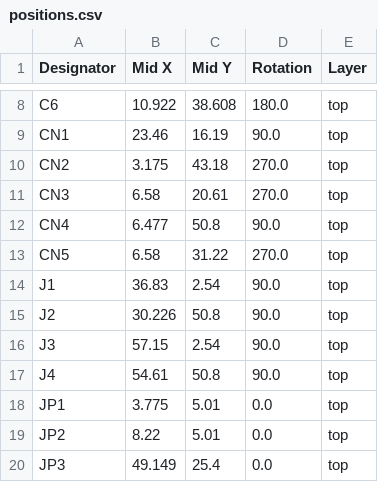
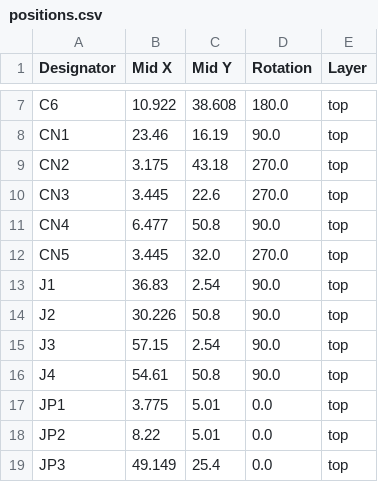
Before and after one commit to ffich/Arduino_UNO_Experimental_Shield, a CSV file: UNOQ_ExperimentalShield/production/positions.csv, drawn as a sheet; only a part is shown, gaps mark what is left out; the diff covers the shown part only.

```diff
--- a/UNOQ_ExperimentalShield/production/positions.csv
+++ b/UNOQ_ExperimentalShield/production/positions.csv
@@ -10,5 +9,5 @@ CN1,23.46,16.19,90.0,top
 CN2,3.175,43.18,270.0,top
-CN3,6.58,20.61,270.0,top
+CN3,3.445,22.6,270.0,top
 CN4,6.477,50.8,90.0,top
-CN5,6.58,31.22,270.0,top
+CN5,3.445,32.0,270.0,top
 J1,36.83,2.54,90.0,top
```
Also changed, not shown: 7 added rows, 3 removed rows and 4 edited cells elsewhere in this file, UNOQ_ExperimentalShield/production/bom.csv, UNOQ_ExperimentalShield/production/designators.csv, 4 other files.
